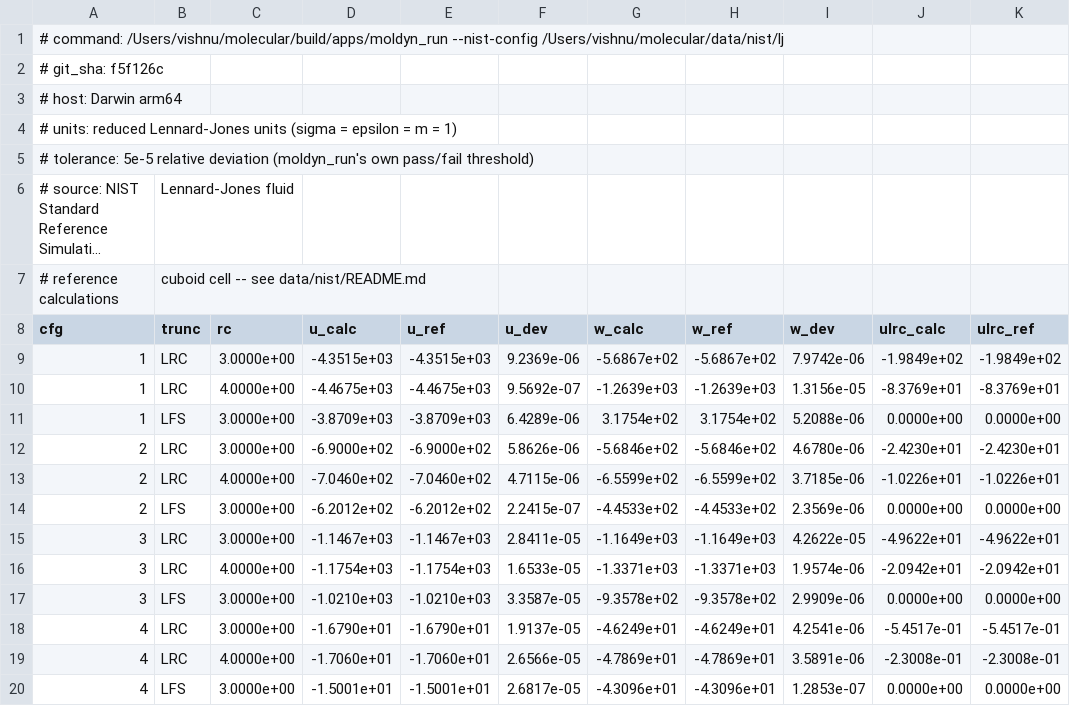
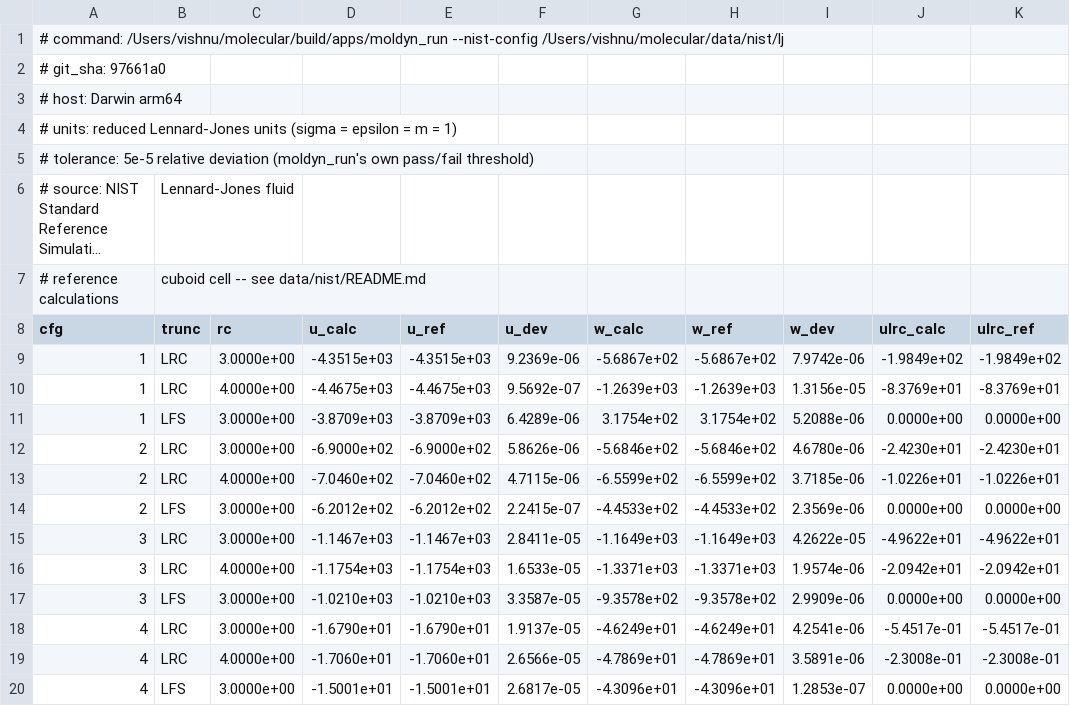
Before and after one commit to VishnuR23/MolecularDynamics, a CSV file: results/exp01_nist_table.csv, drawn as a sheet; only a part is shown; long unchanged cells end in …; the diff names each change by its address in the sheet, - before the commit and + after, or states it on an @@ line.

```diff
--- a/results/exp01_nist_table.csv
+++ b/results/exp01_nist_table.csv
-A2 (cfg): # git_sha: f5f126c
+A2 (cfg): # git_sha: 97661a0
```
Also changed, not shown: results/exp02_energy_conservation.csv, results/exp02_thermo_dt0.001.csv, 33 other files.
